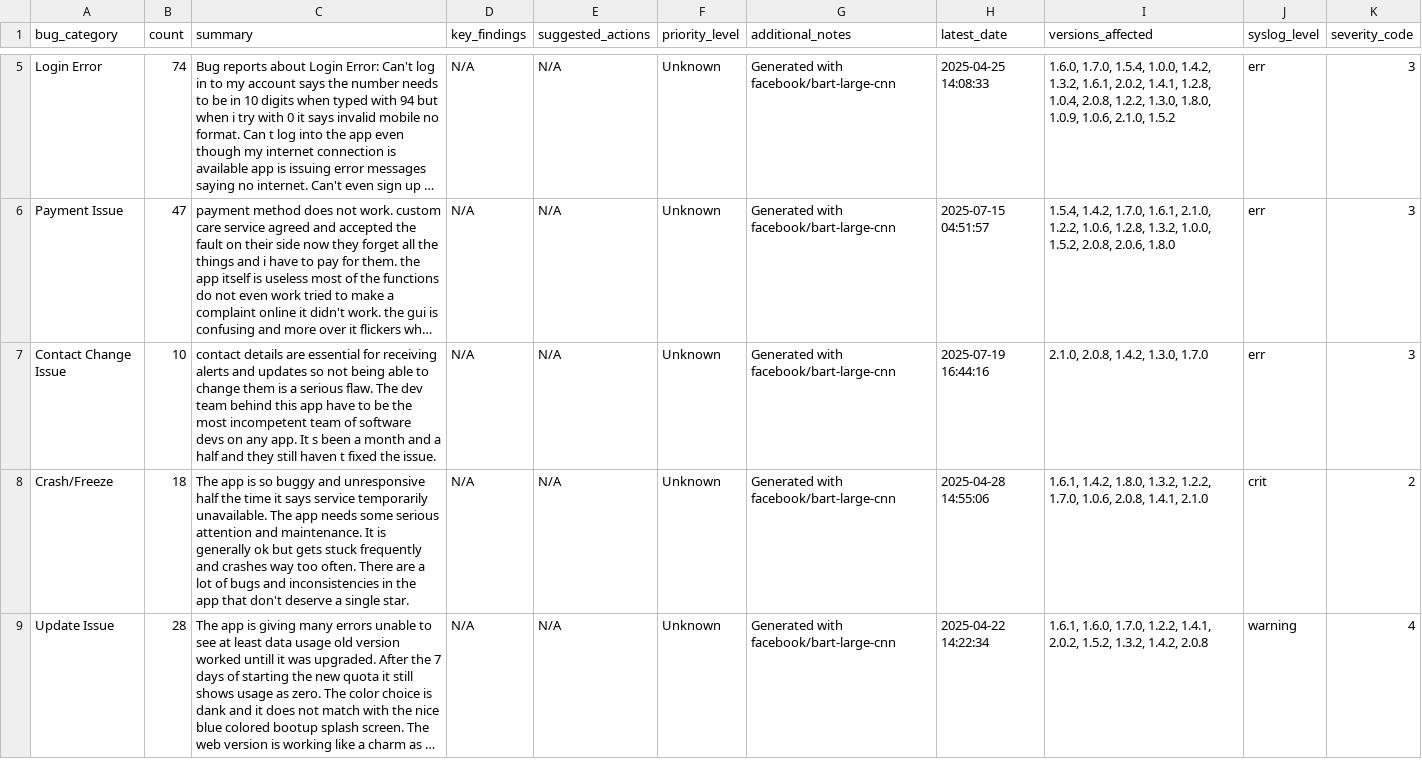
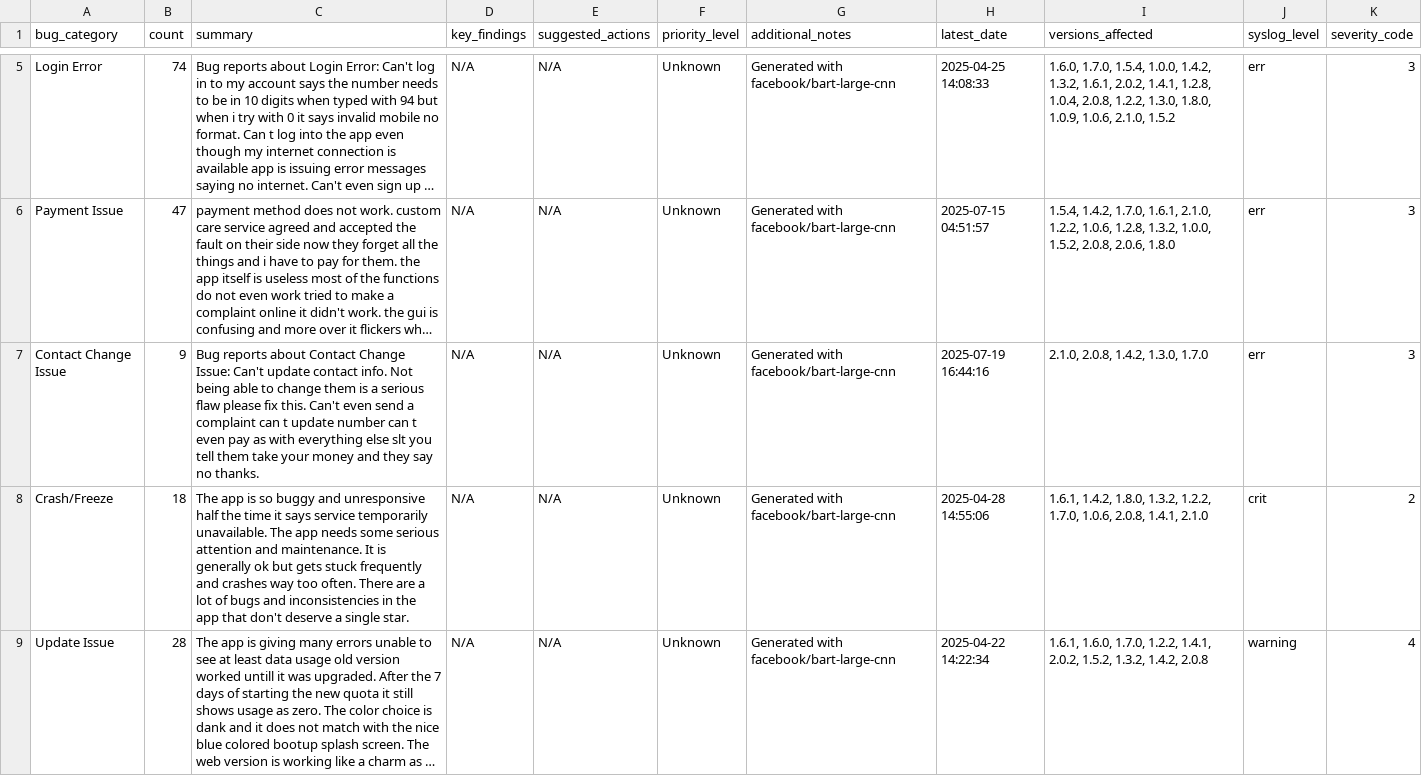
Before and after one commit to kaan84k/slt-bug-analytics-dashboard, a CSV file: data/developer_bug_summaries.csv, drawn as a sheet; only a part is shown, gaps mark what is left out; long unchanged cells end in …; the diff names each change by its address in the sheet, - before the commit and + after, or states it on an @@ line.

```diff
--- a/data/developer_bug_summaries.csv
+++ b/data/developer_bug_summaries.csv
-B7 (count): 10
+B7 (count): 9
-C7 (summary): contact details are essential for receiving alerts and updates so not being able to change them is a serious flaw. The dev team behind this app have to be the most incompetent team of software devs on any app. It s been a month and a half and they still haven t fixed the issue.
+C7 (summary): Bug reports about Contact Change Issue: Can't update contact info. Not being able to change them is a serious flaw please fix this. Can't even send a complaint can t update number can t even pay as with everything else slt you tell them take your money and they say no thanks.
```
Also changed, not shown: data/bug_predictions.csv, data/categorized_bugs.csv, 4 other files.
